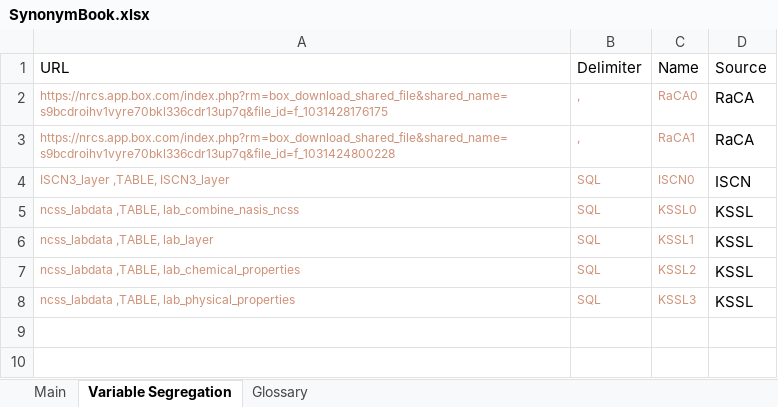
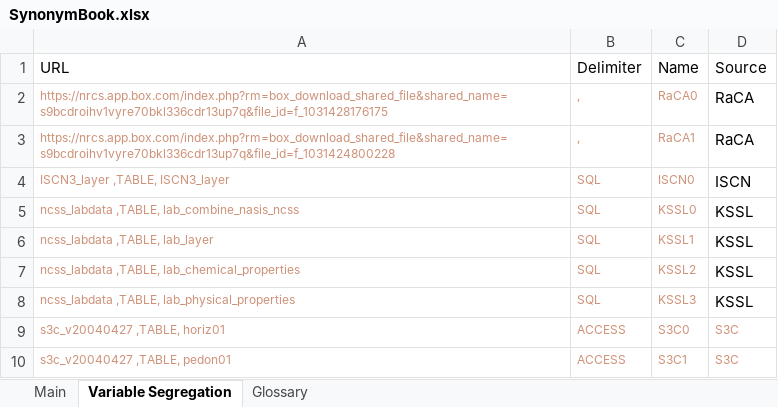
Before and after one commit to SeanGuSt/eeCarbonVisualization3, an Excel workbook: base/SynonymBook.xlsx, sheet Variable Segregation, drawn as a sheet; values as stored, in another font and other column widths than the file's, no borders; the diff names each change by its address in the sheet, - before the commit and + after, or states it on an @@ line.

```diff
--- a/base/SynonymBook.xlsx (sheet Variable Segregation)
+++ b/base/SynonymBook.xlsx (sheet Variable Segregation)
+row 9: s3c_v20040427 ,TABLE, horiz01 | ACCESS | S3C0 | S3C
+row 10: s3c_v20040427 ,TABLE, pedon01 | ACCESS | S3C1 | S3C
```
Also changed, not shown: sheet Main, 14 other files.
